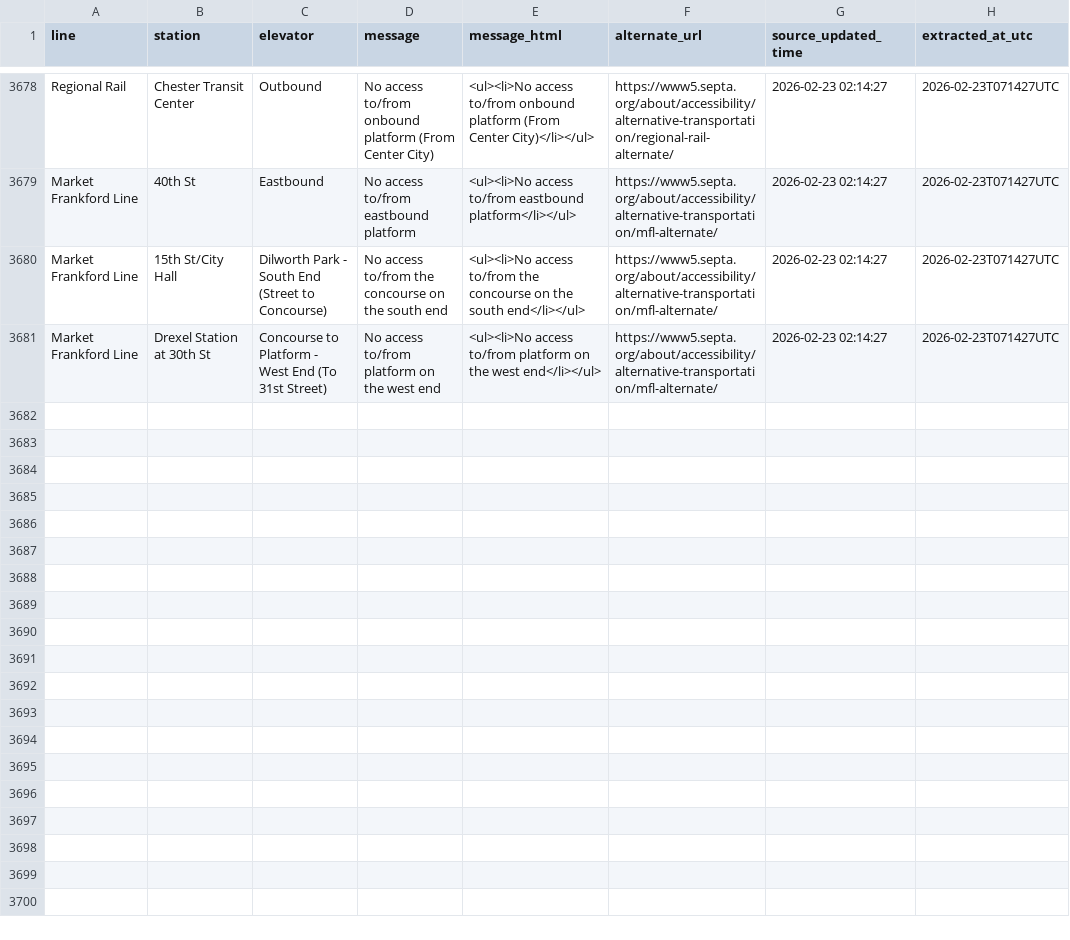
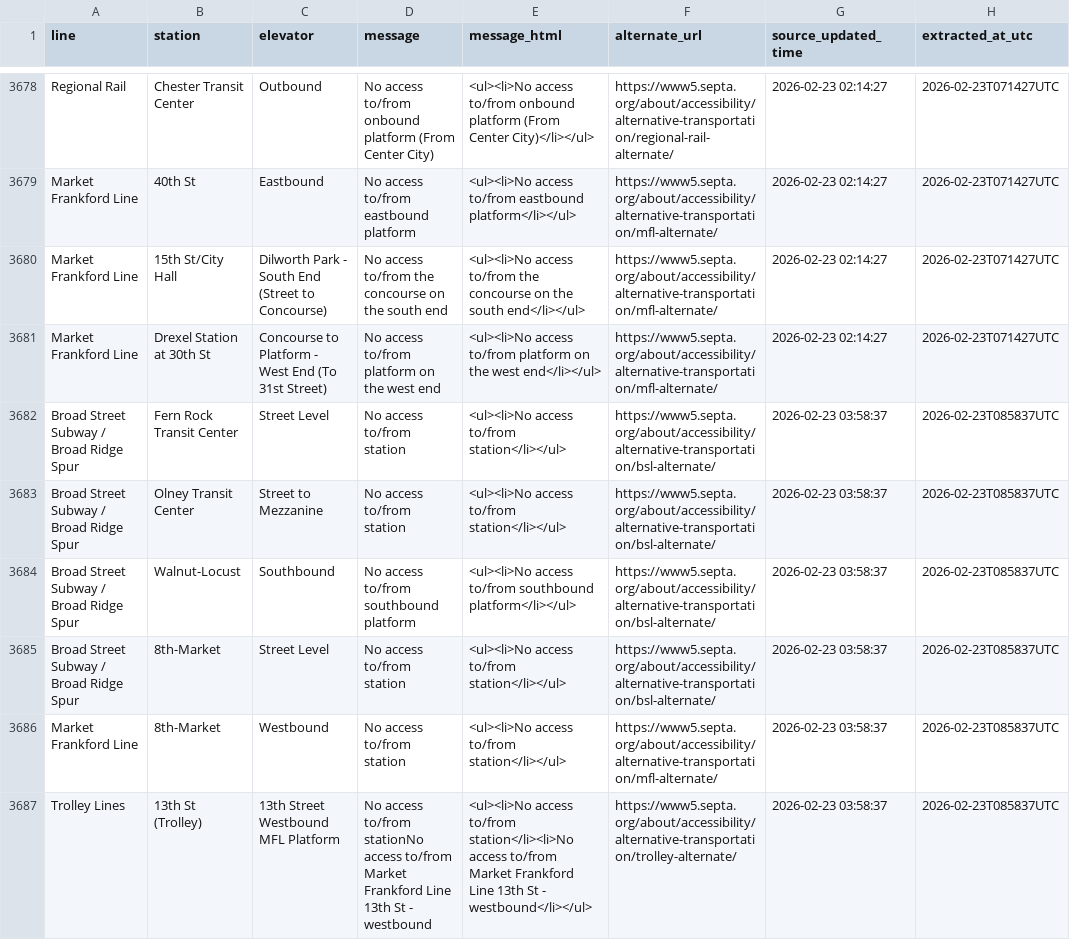
Before and after one commit to anyamemensah/data-archive, a CSV file: data/septa_elevator_outages/septa_elevator_outage_history.csv, drawn as a sheet; only a part is shown, gaps mark what is left out; the diff covers the shown part only; the diff names each change by its address in the sheet, - before the commit and + after, or states it on an @@ line.

```diff
--- a/data/septa_elevator_outages/septa_elevator_outage_history.csv
+++ b/data/septa_elevator_outages/septa_elevator_outage_history.csv
+row 3682: Broad Street Subway / Broad Ridge Spur | Fern Rock Transit Center | Street Level | No access to/from station | <ul><li>No access to/from station</li></ul> | https://www5.septa.org/about/accessibility/alternative-transportation/bsl-alternate/ | 2026-02-23 03:58:37 | 2026-02-23T085837UTC
+row 3683: Broad Street Subway / Broad Ridge Spur | Olney Transit Center | Street to Mezzanine | No access to/from station | <ul><li>No access to/from station</li></ul> | https://www5.septa.org/about/accessibility/alternative-transportation/bsl-alternate/ | 2026-02-23 03:58:37 | 2026-02-23T085837UTC
+row 3684: Broad Street Subway / Broad Ridge Spur | Walnut-Locust | Southbound | No access to/from southbound platform | <ul><li>No access to/from southbound platform</li></ul> | https://www5.septa.org/about/accessibility/alternative-transportation/bsl-alternate/ | 2026-02-23 03:58:37 | 2026-02-23T085837UTC
+row 3685: Broad Street Subway / Broad Ridge Spur | 8th-Market | Street Level | No access to/from station | <ul><li>No access to/from station</li></ul> | https://www5.septa.org/about/accessibility/alternative-transportation/bsl-alternate/ | 2026-02-23 03:58:37 | 2026-02-23T085837UTC
+row 3686: Market Frankford Line | 8th-Market | Westbound | No access to/from station | <ul><li>No access to/from station</li></ul> | https://www5.septa.org/about/accessibility/alternative-transportation/mfl-alternate/ | 2026-02-23 03:58:37 | 2026-02-23T085837UTC
+row 3687: Trolley Lines | 13th St (Trolley) | 13th Street Westbound MFL Platform | No access to/from stationNo access to/from Market Frankford Line 13th St - westbound | <ul><li>No access to/from station</li><li>No access to/from Market Frankford Line 13th St - westbound</li></ul> | https://www5.septa.org/about/accessibility/alternative-transportation/trolley-alternate/ | 2026-02-23 03:58:37 | 2026-02-23T085837UTC
```
Also changed, not shown: 6 added rows elsewhere in this file.
